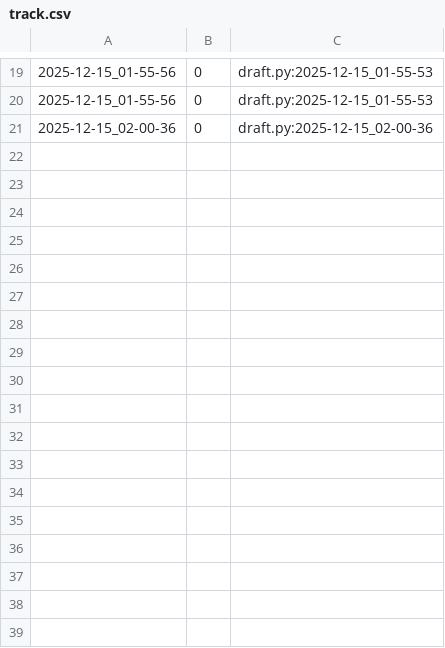
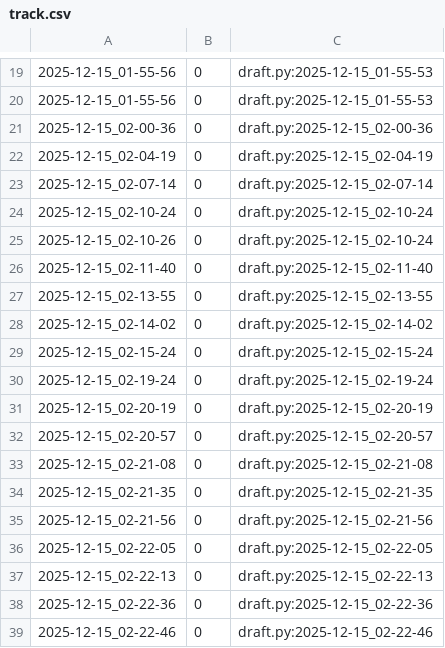
Before and after one commit to qxcode-course/poo-rc-bloco-e-Riquelmetm, a CSV file: tasks/.tko/track/poo@estacionamento/track.csv, drawn as a sheet; only a part is shown, gaps mark what is left out.

Commit message:
estacionamento

```diff
--- a/tasks/.tko/track/poo@estacionamento/track.csv
+++ b/tasks/.tko/track/poo@estacionamento/track.csv
@@ -21 +21,19 @@
 2025-12-15_02-00-36,0,draft.py:2025-12-15_02-00-36
+2025-12-15_02-04-19,0,draft.py:2025-12-15_02-04-19
+2025-12-15_02-07-14,0,draft.py:2025-12-15_02-07-14
+2025-12-15_02-10-24,0,draft.py:2025-12-15_02-10-24
+2025-12-15_02-10-26,0,draft.py:2025-12-15_02-10-24
+2025-12-15_02-11-40,0,draft.py:2025-12-15_02-11-40
+2025-12-15_02-13-55,0,draft.py:2025-12-15_02-13-55
+2025-12-15_02-14-02,0,draft.py:2025-12-15_02-14-02
+2025-12-15_02-15-24,0,draft.py:2025-12-15_02-15-24
+2025-12-15_02-19-24,0,draft.py:2025-12-15_02-19-24
+2025-12-15_02-20-19,0,draft.py:2025-12-15_02-20-19
+2025-12-15_02-20-57,0,draft.py:2025-12-15_02-20-57
+2025-12-15_02-21-08,0,draft.py:2025-12-15_02-21-08
+2025-12-15_02-21-35,0,draft.py:2025-12-15_02-21-35
+2025-12-15_02-21-56,0,draft.py:2025-12-15_02-21-56
+2025-12-15_02-22-05,0,draft.py:2025-12-15_02-22-05
+2025-12-15_02-22-13,0,draft.py:2025-12-15_02-22-13
+2025-12-15_02-22-36,0,draft.py:2025-12-15_02-22-36
+2025-12-15_02-22-46,0,draft.py:2025-12-15_02-22-46
```
Also changed, not shown: 3 other files.
